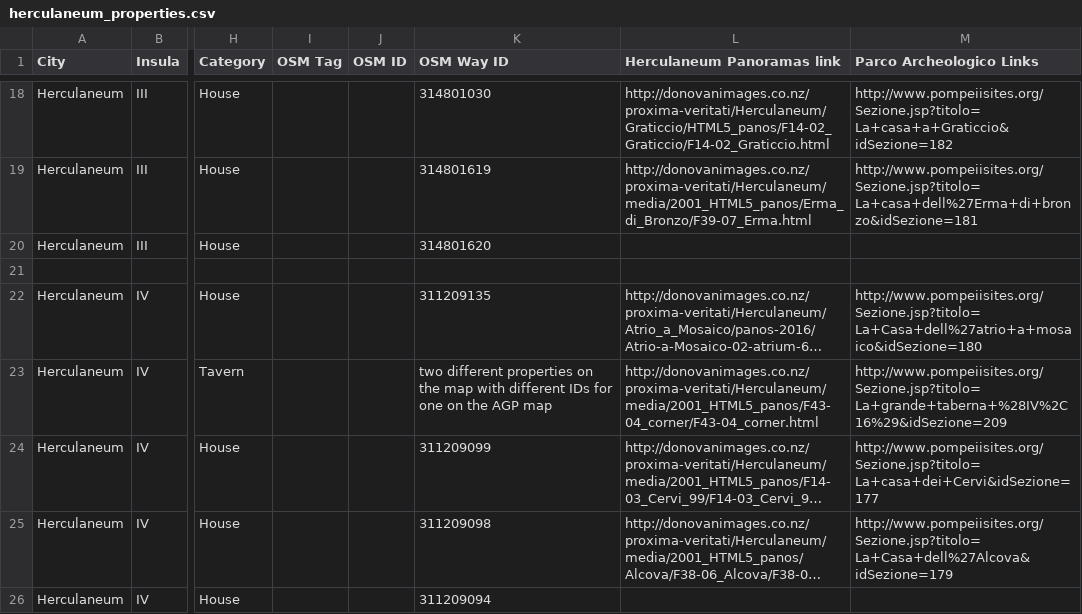
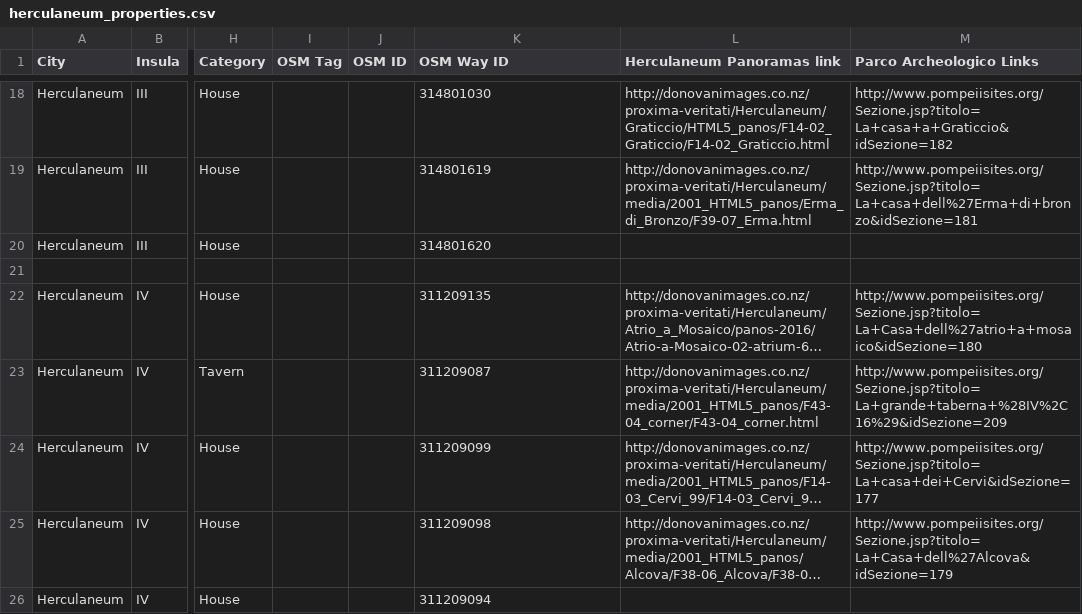
Before and after one commit to ahmadh19/AGP_WA_Summer17, a CSV file: Graffiti/data/herculaneum_properties.csv, drawn as a sheet; only a part is shown, gaps mark what is left out; long unchanged cells end in …; the diff covers the shown part only; the diff names each change by its address in the sheet, - before the commit and + after, or states it on an @@ line.

Commit message:
Updated Herculaneum properties with the most recent OSM ids.

```diff
--- a/Graffiti/data/herculaneum_properties.csv
+++ b/Graffiti/data/herculaneum_properties.csv
-K23 (OSM Way ID): two different properties on the map with different IDs for one on the AGP map
+K23 (OSM Way ID): 311209087
```
Also changed, not shown: 1 added row and 29 edited cells elsewhere in this file.
